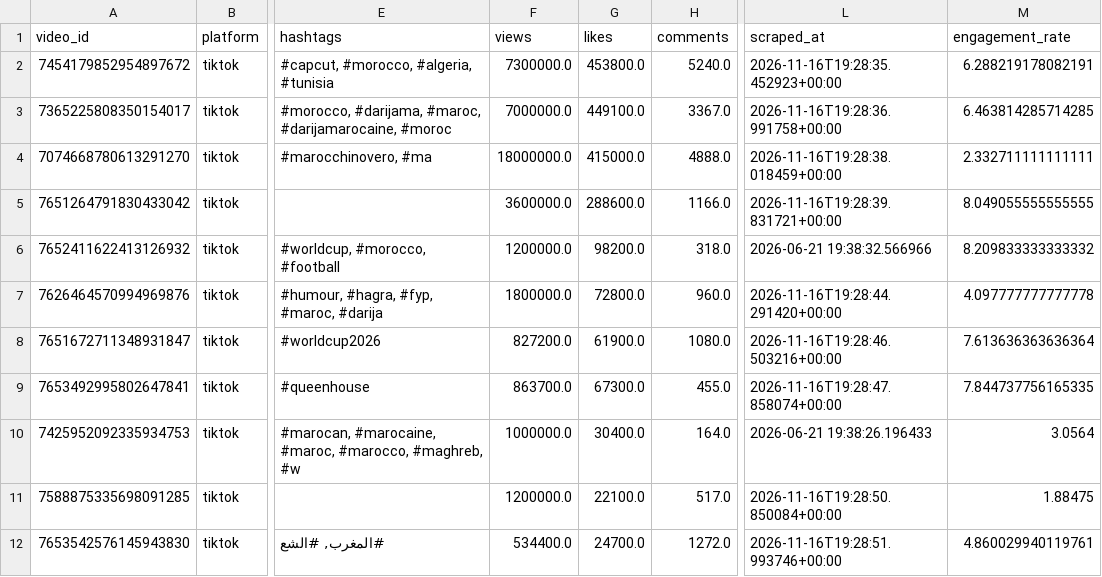
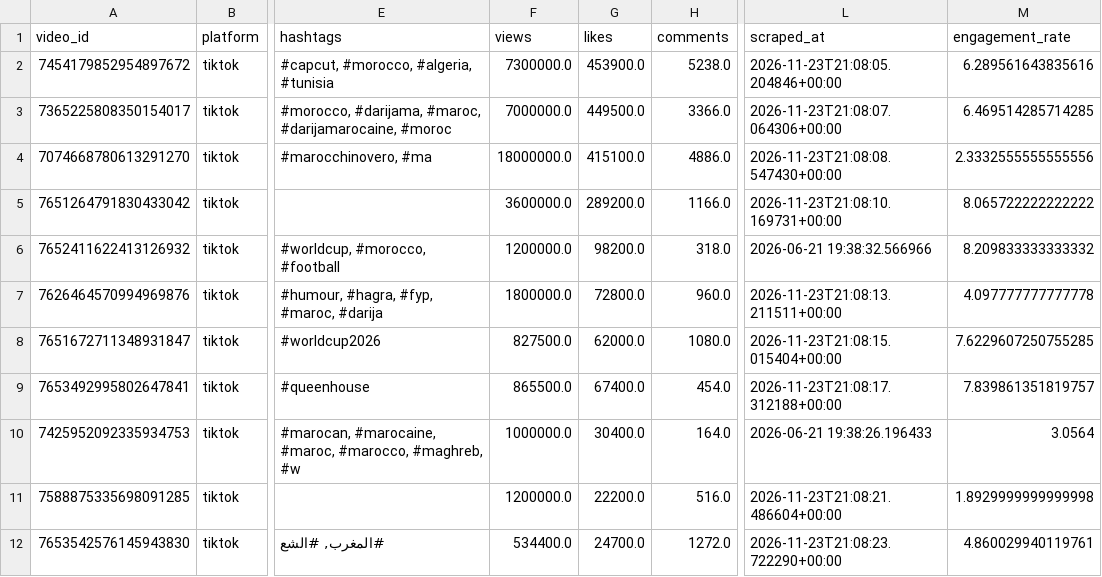
Before and after one commit to agoujjim01-coder/morocco-tiktok-trends-dashboard, a CSV file: data/tiktok_dashboard_data.csv, drawn as a sheet; only a part is shown, gaps mark what is left out; the diff covers the shown part only; the diff names each change by its address in the sheet, - before the commit and + after, or states it on an @@ line.

```diff
--- a/data/tiktok_dashboard_data.csv
+++ b/data/tiktok_dashboard_data.csv
-G2 (likes): 453800.0
+G2 (likes): 453900.0
-H2 (comments): 5240.0
+H2 (comments): 5238.0
-L2 (scraped_at): 2026-11-16T19:28:35.452923+00:00
+L2 (scraped_at): 2026-11-23T21:08:05.204846+00:00
-M2 (engagement_rate): 6.288219178082191
+M2 (engagement_rate): 6.289561643835616
-G3 (likes): 449100.0
+G3 (likes): 449500.0
-H3 (comments): 3367.0
+H3 (comments): 3366.0
-L3 (scraped_at): 2026-11-16T19:28:36.991758+00:00
+L3 (scraped_at): 2026-11-23T21:08:07.064306+00:00
-M3 (engagement_rate): 6.463814285714285
+M3 (engagement_rate): 6.469514285714285
-G4 (likes): 415000.0
+G4 (likes): 415100.0
-H4 (comments): 4888.0
+H4 (comments): 4886.0
-L4 (scraped_at): 2026-11-16T19:28:38.018459+00:00
+L4 (scraped_at): 2026-11-23T21:08:08.547430+00:00
-M4 (engagement_rate): 2.332711111111111
+M4 (engagement_rate): 2.3332555555555556
-G5 (likes): 288600.0
+G5 (likes): 289200.0
-L5 (scraped_at): 2026-11-16T19:28:39.831721+00:00
+L5 (scraped_at): 2026-11-23T21:08:10.169731+00:00
-M5 (engagement_rate): 8.049055555555555
+M5 (engagement_rate): 8.065722222222222
-L7 (scraped_at): 2026-11-16T19:28:44.291420+00:00
+L7 (scraped_at): 2026-11-23T21:08:13.211511+00:00
-F8 (views): 827200.0
+F8 (views): 827500.0
-G8 (likes): 61900.0
+G8 (likes): 62000.0
-L8 (scraped_at): 2026-11-16T19:28:46.503216+00:00
+L8 (scraped_at): 2026-11-23T21:08:15.015404+00:00
-M8 (engagement_rate): 7.613636363636364
+M8 (engagement_rate): 7.6229607250755285
-F9 (views): 863700.0
+F9 (views): 865500.0
-G9 (likes): 67300.0
+G9 (likes): 67400.0
-H9 (comments): 455.0
+H9 (comments): 454.0
-L9 (scraped_at): 2026-11-16T19:28:47.858074+00:00
+L9 (scraped_at): 2026-11-23T21:08:17.312188+00:00
-M9 (engagement_rate): 7.844737756165335
+M9 (engagement_rate): 7.839861351819757
-G11 (likes): 22100.0
+G11 (likes): 22200.0
-H11 (comments): 517.0
+H11 (comments): 516.0
-L11 (scraped_at): 2026-11-16T19:28:50.850084+00:00
+L11 (scraped_at): 2026-11-23T21:08:21.486604+00:00
-M11 (engagement_rate): 1.88475
+M11 (engagement_rate): 1.8929999999999998
-L12 (scraped_at): 2026-11-16T19:28:51.993746+00:00
+L12 (scraped_at): 2026-11-23T21:08:23.722290+00:00
```
Also changed, not shown: 65 edited cells elsewhere in this file.
